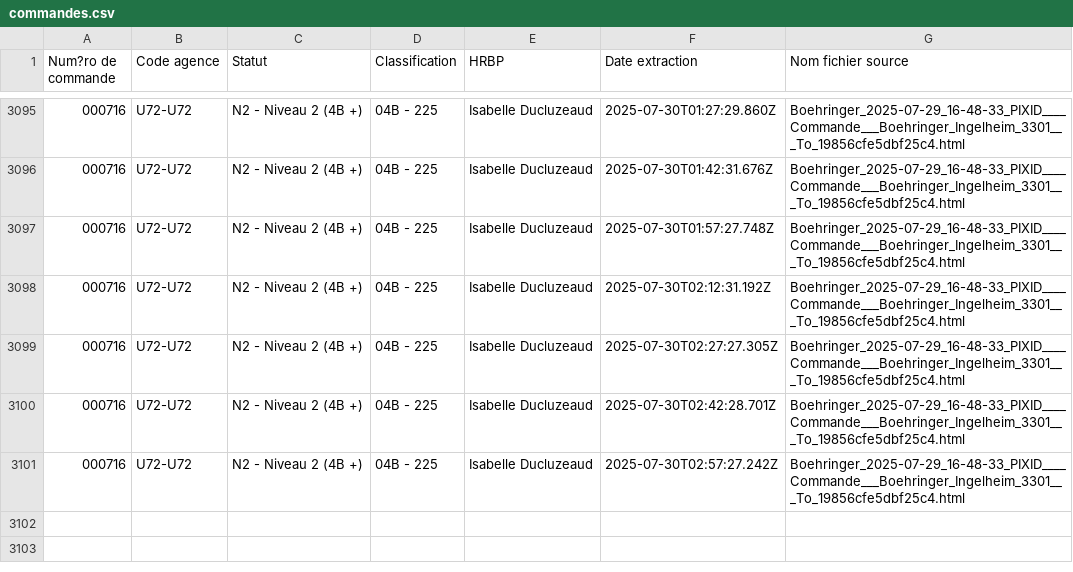
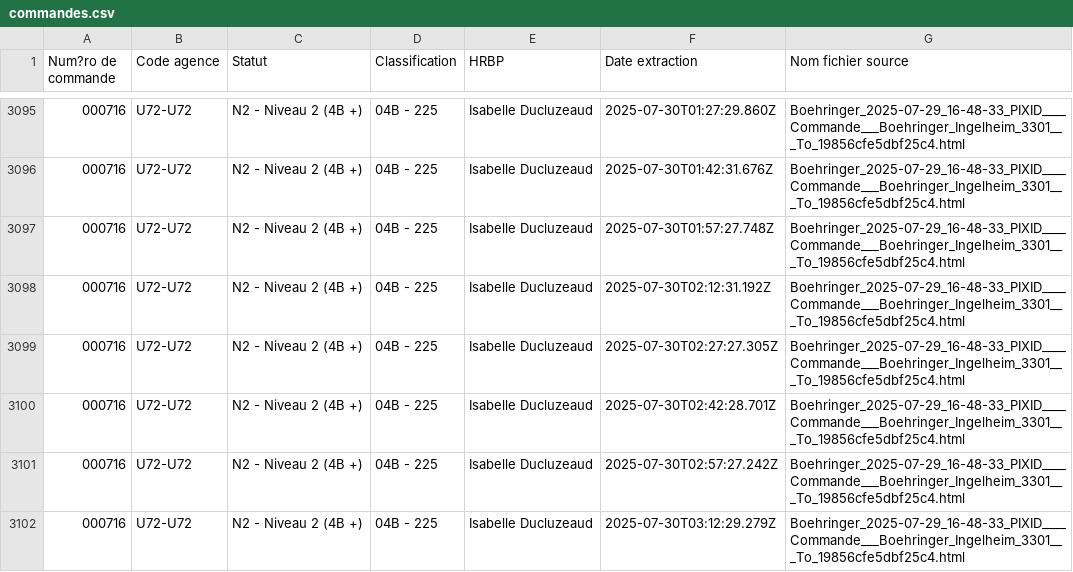
Before and after one commit to younessemlali/xml-boehringer-corrector, a CSV file: commandes.csv, drawn as a sheet; only a part is shown, gaps mark what is left out.

Commit message:
Mise à jour des commandes

```diff
--- a/commandes.csv
+++ b/commandes.csv
@@ -3101 +3101,2 @@ Num?ro de commande,Code agence,Statut,Classification,HRBP,Date extraction,Nom fi
 000716,U72-U72,N2 - Niveau 2 (4B +),04B - 225,Isabelle Ducluzeaud,2025-07-30T02:57:27.242Z,Boehringer_2025-07-29_16-48-33_PIXID____Commande___Boehringer_Ingelheim_3301___To_19856cfe5dbf25c4.html
+000716,U72-U72,N2 - Niveau 2 (4B +),04B - 225,Isabelle Ducluzeaud,2025-07-30T03:12:29.279Z,Boehringer_2025-07-29_16-48-33_PIXID____Commande___Boehringer_Ingelheim_3301___To_19856cfe5dbf25c4.html
```
